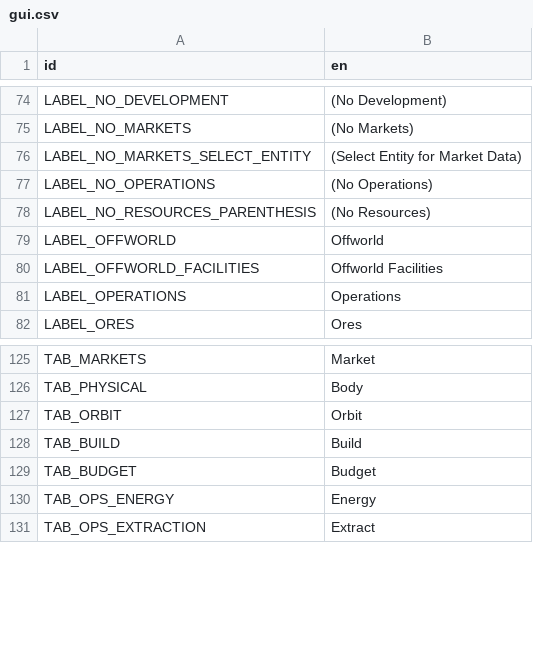
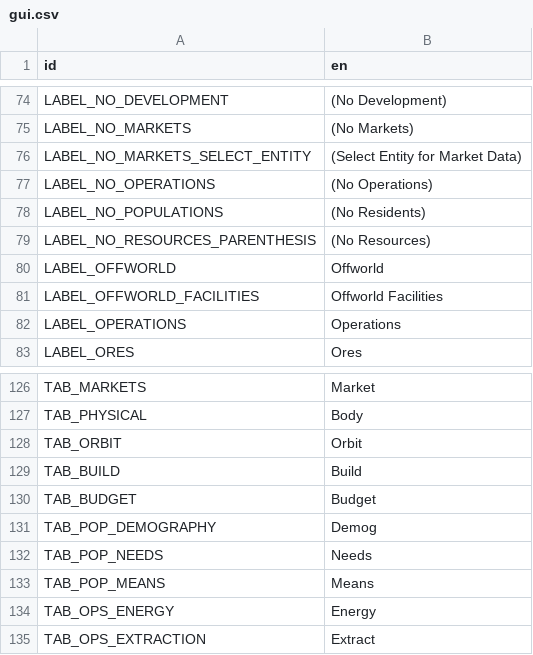
Before and after one commit to t2civ/astropolis_public, a CSV file: text/gui.csv, drawn as a sheet; only a part is shown, gaps mark what is left out.

```diff
--- a/text/gui.csv
+++ b/text/gui.csv
@@ -77,2 +77,3 @@ LABEL_NO_MARKETS_SELECT_ENTITY,(Select Entity for Market Data)
 LABEL_NO_OPERATIONS,(No Operations)
+LABEL_NO_POPULATIONS,(No Residents)
 LABEL_NO_RESOURCES_PARENTHESIS,(No Resources)
@@ -129,2 +130,5 @@ TAB_BUILD,Build
 TAB_BUDGET,Budget
+TAB_POP_DEMOGRAPHY,Demog
+TAB_POP_NEEDS,Needs
+TAB_POP_MEANS,Means
 TAB_OPS_ENERGY,Energy
```
Also changed, not shown: text/entities.csv, 4 other files.
